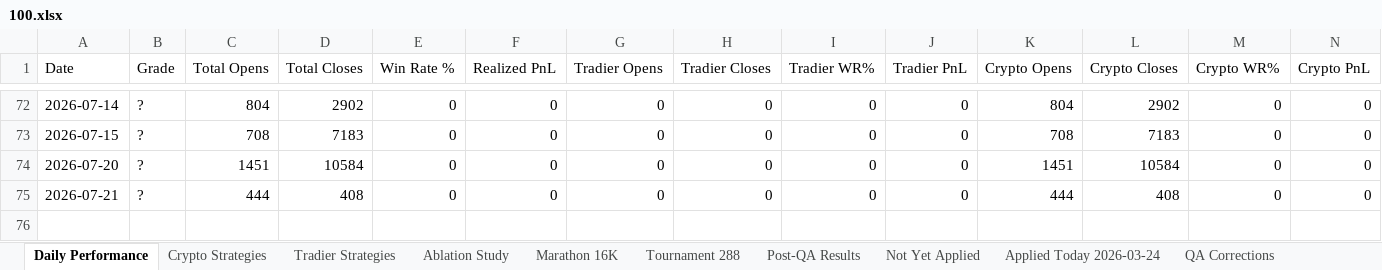
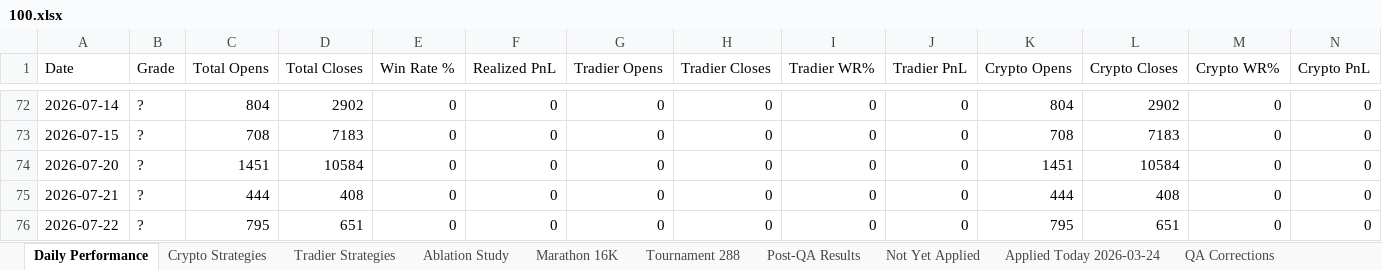
Before and after one commit to nielsvip/binance-sandbox, an Excel workbook: 100.xlsx, sheet Daily Performance, drawn as a sheet; only a part is shown, gaps mark what is left out; values as stored, in another font and other column widths than the file's, no borders; rows hold the shown columns only; the diff names each change by its address in the sheet, - before the commit and + after, or states it on an @@ line.

```diff
--- a/100.xlsx (sheet Daily Performance)
+++ b/100.xlsx (sheet Daily Performance)
+row 76: 2026-07-22 | ? | 795 | 651 | 0 | 0 | 0 | 0 | 0 | 0 | 795 | 651 | 0 | 0
```
Also changed, not shown: 14 other files.
